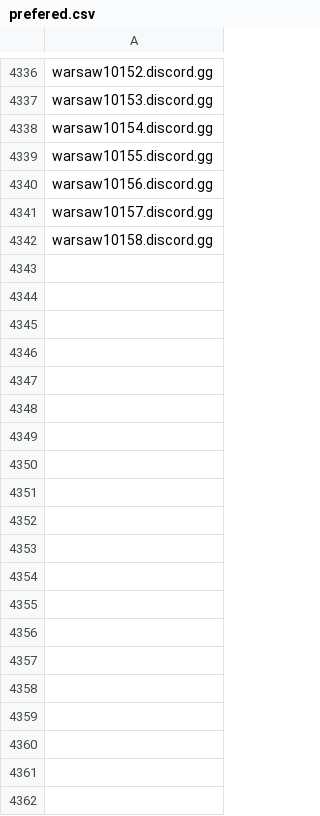
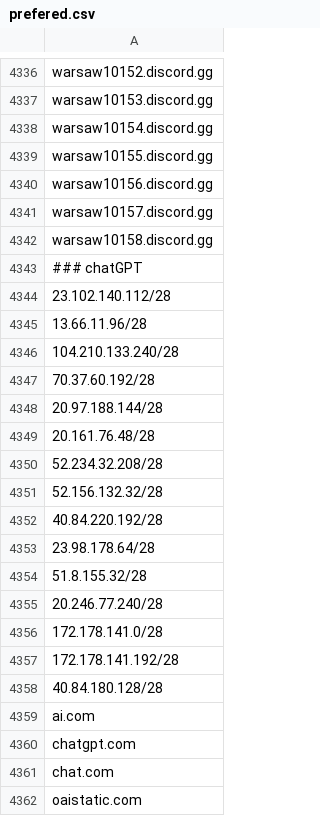
Before and after one commit to halp3ars/bannde-list, a CSV file: prefered.csv, drawn as a sheet; only a part is shown, gaps mark what is left out; the diff covers the shown part only.

Commit message:
Update prefered.csv
Add ChatGPT

```diff
--- a/prefered.csv
+++ b/prefered.csv
@@ -4342 +4342,21 @@ warsaw10157.discord.gg
 warsaw10158.discord.gg
+### chatGPT
+23.102.140.112/28
+13.66.11.96/28
+104.210.133.240/28
+70.37.60.192/28
+20.97.188.144/28
+20.161.76.48/28
+52.234.32.208/28
+52.156.132.32/28
+40.84.220.192/28
+23.98.178.64/28
+51.8.155.32/28
+20.246.77.240/28
+172.178.141.0/28
+172.178.141.192/28
+40.84.180.128/28
+ai.com
+chatgpt.com
+chat.com
+oaistatic.com
```
Also changed, not shown: 9 added rows elsewhere in this file.
